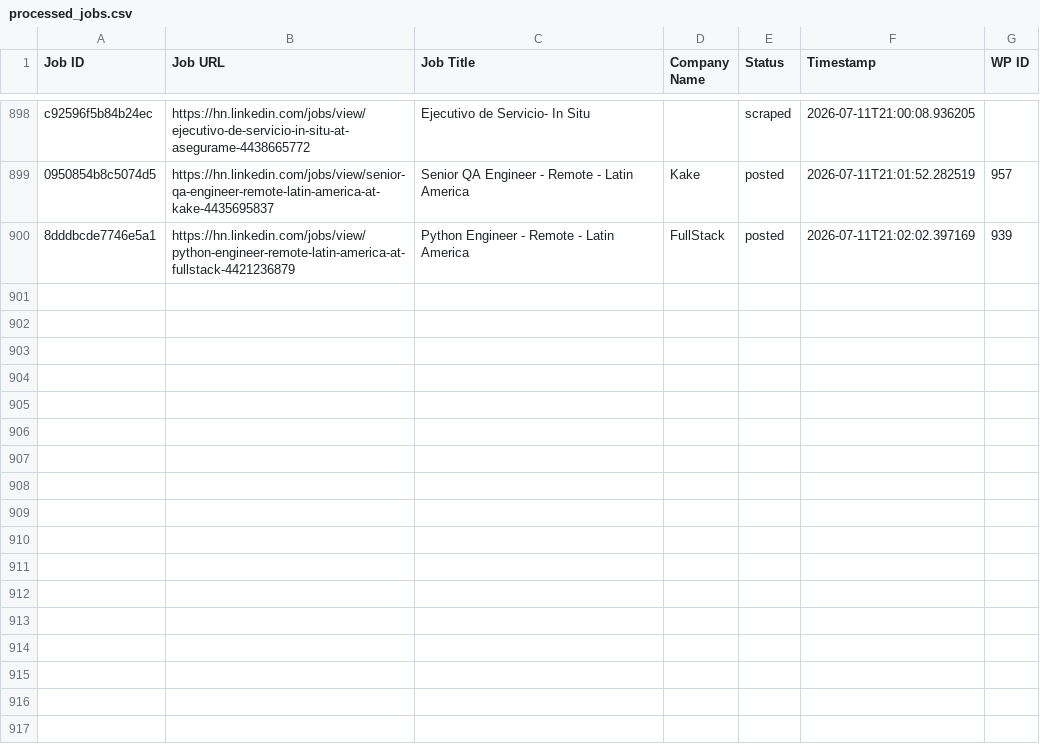
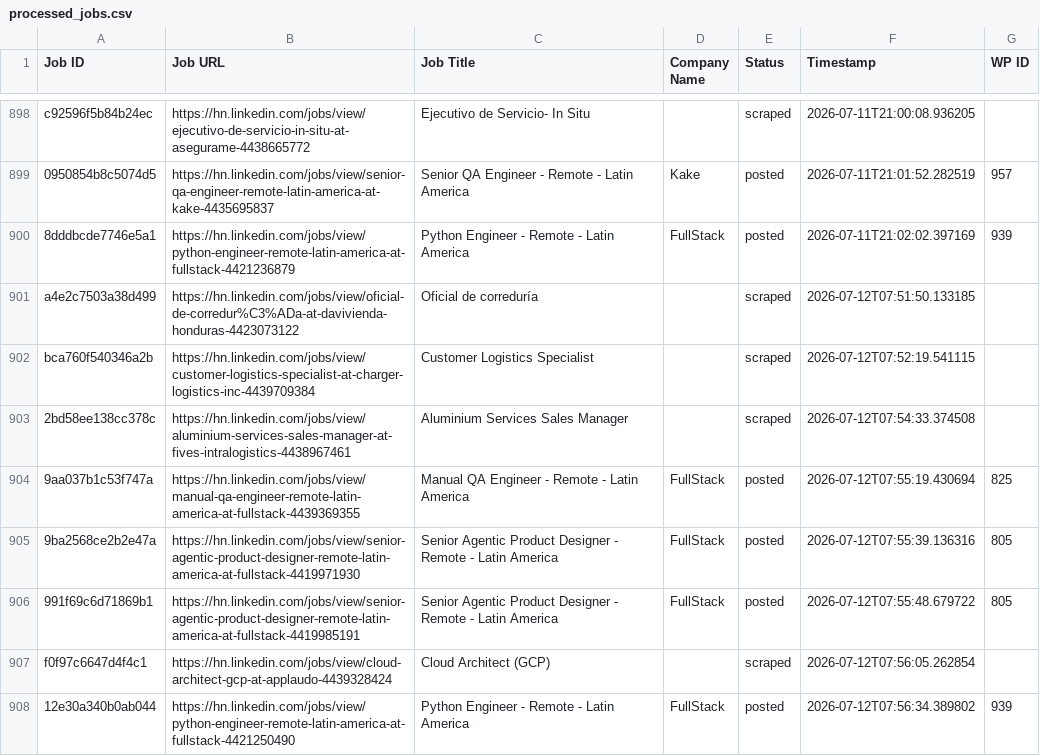
Before and after one commit to vindoky/hn, a CSV file: processed_jobs.csv, drawn as a sheet; only a part is shown, gaps mark what is left out; the diff names each change by its address in the sheet, - before the commit and + after, or states it on an @@ line.

```diff
--- a/processed_jobs.csv
+++ b/processed_jobs.csv
+row 901: a4e2c7503a38d499 | https://hn.linkedin.com/jobs/view/oficial-de-corredur%C3%ADa-at-davivienda-honduras-4423073122 | Oficial de correduría |  | scraped | 2026-07-12T07:51:50.133185
+row 902: bca760f540346a2b | https://hn.linkedin.com/jobs/view/customer-logistics-specialist-at-charger-logistics-inc-4439709384 | Customer Logistics Specialist |  | scraped | 2026-07-12T07:52:19.541115
+row 903: 2bd58ee138cc378c | https://hn.linkedin.com/jobs/view/aluminium-services-sales-manager-at-fives-intralogistics-4438967461 | Aluminium Services Sales Manager |  | scraped | 2026-07-12T07:54:33.374508
+row 904: 9aa037b1c53f747a | https://hn.linkedin.com/jobs/view/manual-qa-engineer-remote-latin-america-at-fullstack-4439369355 | Manual QA Engineer - Remote - Latin America | FullStack | posted | 2026-07-12T07:55:19.430694 | 825
+row 905: 9ba2568ce2b2e47a | https://hn.linkedin.com/jobs/view/senior-agentic-product-designer-remote-latin-america-at-fullstack-4419971930 | Senior Agentic Product Designer - Remote - Latin America | FullStack | posted | 2026-07-12T07:55:39.136316 | 805
+row 906: 991f69c6d71869b1 | https://hn.linkedin.com/jobs/view/senior-agentic-product-designer-remote-latin-america-at-fullstack-4419985191 | Senior Agentic Product Designer - Remote - Latin America | FullStack | posted | 2026-07-12T07:55:48.679722 | 805
+row 907: f0f97c6647d4f4c1 | https://hn.linkedin.com/jobs/view/cloud-architect-gcp-at-applaudo-4439328424 | Cloud Architect (GCP) |  | scraped | 2026-07-12T07:56:05.262854
+row 908: 12e30a340b0ab044 | https://hn.linkedin.com/jobs/view/python-engineer-remote-latin-america-at-fullstack-4421250490 | Python Engineer - Remote - Latin America | FullStack | posted | 2026-07-12T07:56:34.389802 | 939
```
